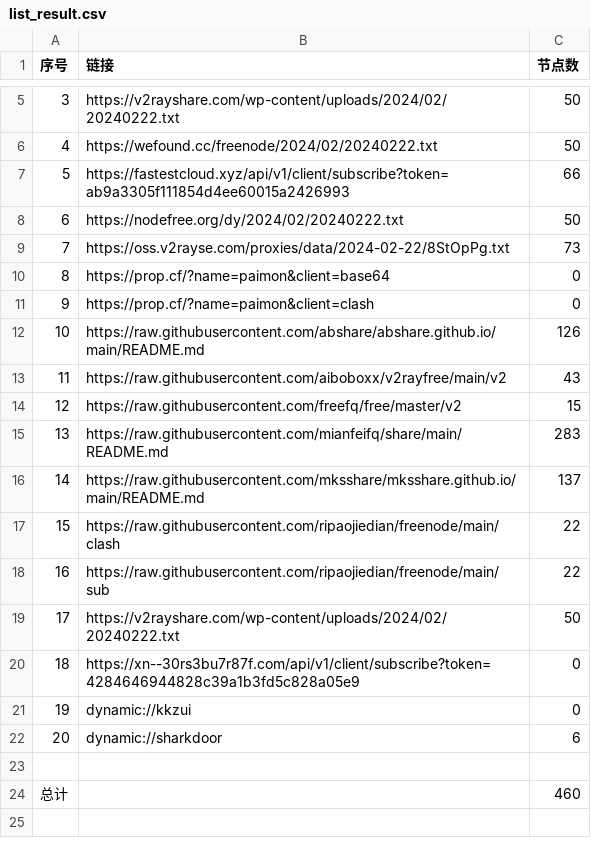
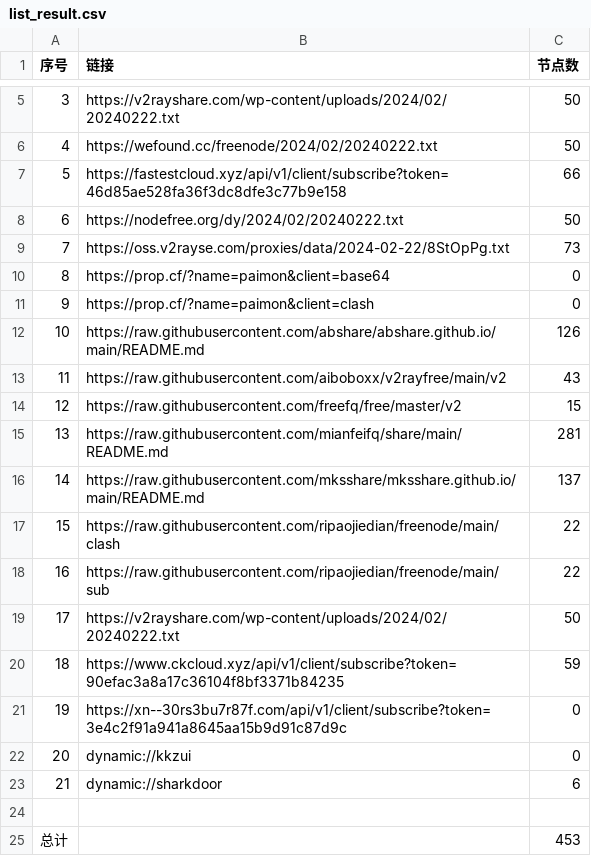
Before and after one commit to yaney01/NoMoreWalls, a CSV file: list_result.csv, drawn as a sheet; only a part is shown, gaps mark what is left out; addresses are those after the commit; the diff names each change by its address in the sheet, - before the commit and + after, or states it on an @@ line.

```diff
--- a/list_result.csv
+++ b/list_result.csv
-B7 (链接): https://fastestcloud.xyz/api/v1/client/subscribe?token=ab9a3305f111854d4ee60015a2426993
+B7 (链接): https://fastestcloud.xyz/api/v1/client/subscribe?token=46d85ae528fa36f3dc8dfe3c77b9e158
-C15 (节点数): 283
+C15 (节点数): 281
+row 20: 18 | https://www.ckcloud.xyz/api/v1/client/subscribe?token=90efac3a8a17c36104f8bf3371b84235 | 59
@@ column A (序号) renumbered between rows 21 and 23 @@
-B21 (链接): https://xn--30rs3bu7r87f.com/api/v1/client/subscribe?token=4284646944828c39a1b3fd5c828a05e9
+B21 (链接): https://xn--30rs3bu7r87f.com/api/v1/client/subscribe?token=3e4c2f91a941a8645aa15b9d91c87d9c
-C25 (节点数): 460
+C25 (节点数): 453
```
Also changed, not shown: 11 other files.
